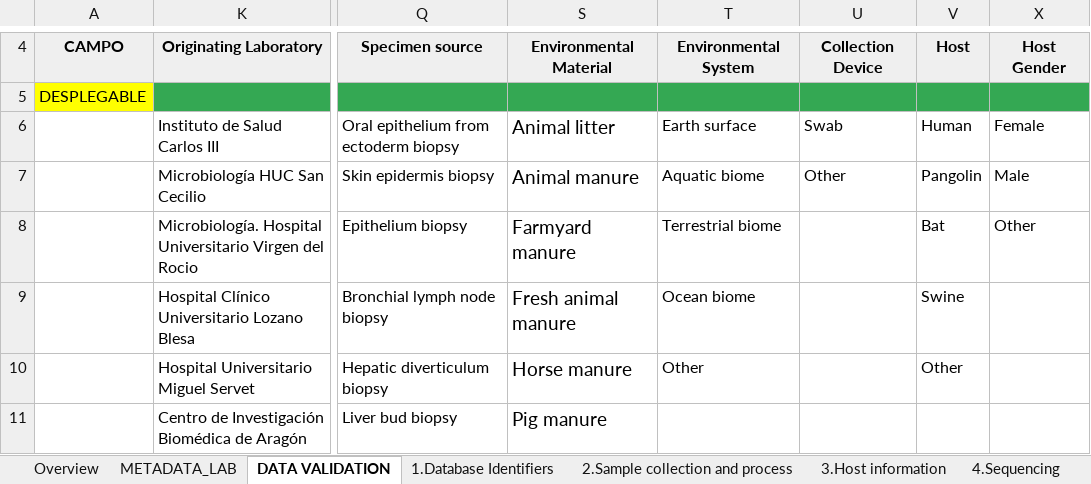
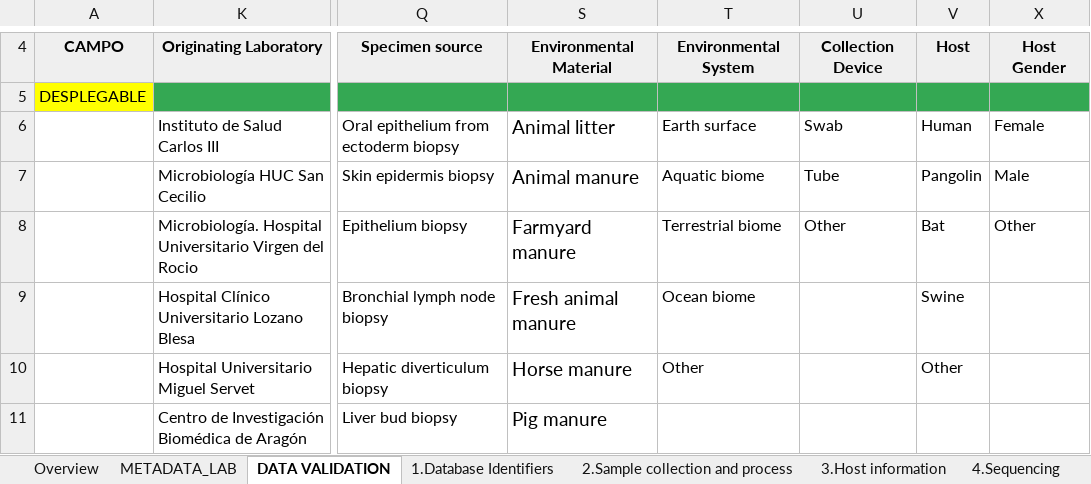
Before and after one commit to BU-ISCIII/relecov-tools, an Excel workbook: relecov_tools/example_data/METADATA_LAB_TEST.xlsx, sheet DATA VALIDATION, drawn as a sheet; only a part is shown, gaps mark what is left out; values as stored, in another font and other column widths than the file's, no borders; the diff covers the shown part only; the diff names each change by its address in the sheet, - before the commit and + after, or states it on an @@ line.

```diff
--- a/relecov_tools/example_data/METADATA_LAB_TEST.xlsx (sheet DATA VALIDATION)
+++ b/relecov_tools/example_data/METADATA_LAB_TEST.xlsx (sheet DATA VALIDATION)
-U7: Other
+U7: Tube
-U8: (empty)
+U8: Other
```
Also changed, not shown: 27 edited cells and cell formats elsewhere in this sheet, 1 other file.
